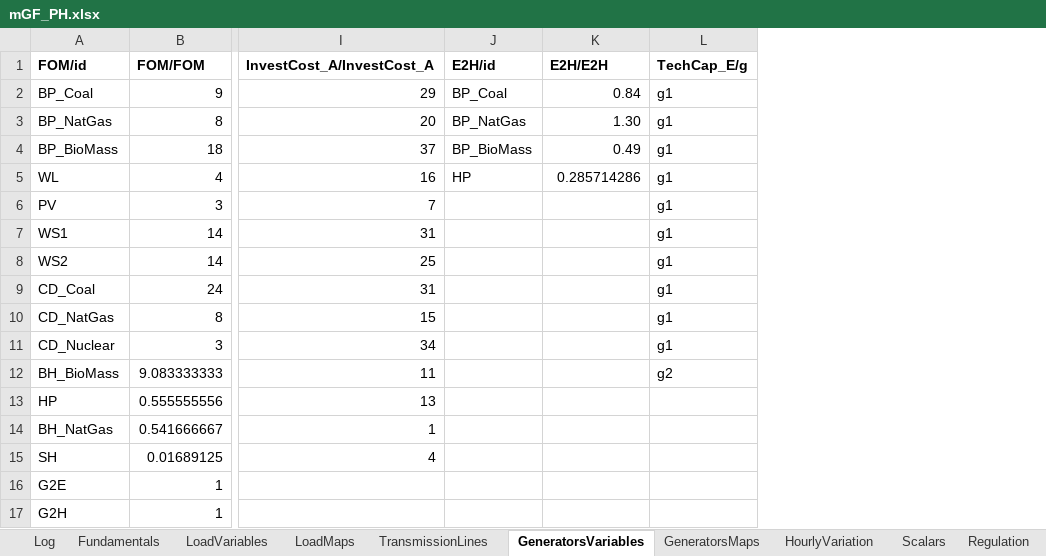
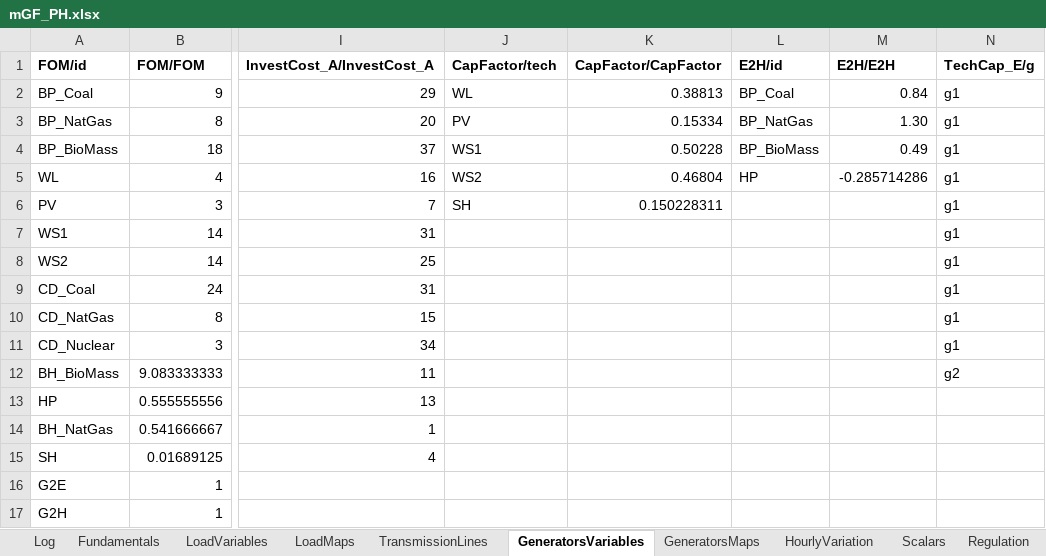
Before and after one commit to ChampionApe/EnergyEconomicsE2022, an Excel workbook: Data/mGF_PH.xlsx, sheet GeneratorsVariables, drawn as a sheet; only a part is shown, gaps mark what is left out; values as stored, in another font and other column widths than the file's, no borders; addresses are those after the commit; the diff names each change by its address in the sheet, - before the commit and + after, or states it on an @@ line.

```diff
--- a/Data/mGF_PH.xlsx (sheet GeneratorsVariables)
+++ b/Data/mGF_PH.xlsx (sheet GeneratorsVariables)
+column J (CapFactor/tech), rows 2-6: WL | PV | WS1 | WS2 | SH
+column K (CapFactor/CapFactor), rows 2-6: 0.38813 | 0.15334 | 0.50228 | 0.46804 | 0.150228311
-M5 (E2H/E2H): 0.285714286
+M5 (E2H/E2H): -0.285714286
```
Also changed, not shown: sheet HourlyVariation, Data/E5.xlsx, Data/TechData.xlsx, 34 other files.
